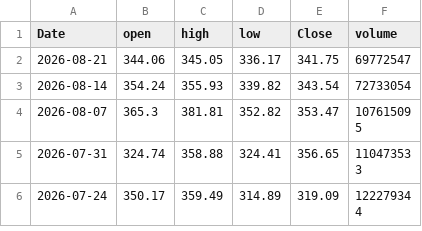
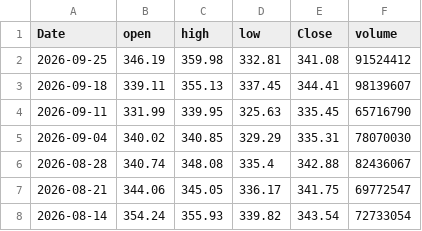
Before and after one commit to songzy12/stock_ops_viz, a CSV file: data/GOOG_data.csv, drawn as a sheet; only a part is shown; the shorter side is filled out with more unchanged rows; the diff names each change by its address in the sheet, - before the commit and + after, or states it on an @@ line.

```diff
--- a/data/GOOG_data.csv
+++ b/data/GOOG_data.csv
+row 2: 2026-09-25 | 346.19 | 359.98 | 332.81 | 341.08 | 91524412
+row 3: 2026-09-18 | 339.11 | 355.13 | 337.45 | 344.41 | 98139607
+row 4: 2026-09-11 | 331.99 | 339.95 | 325.63 | 335.45 | 65716790
+row 5: 2026-09-04 | 340.02 | 340.85 | 329.29 | 335.31 | 78070030
+row 6: 2026-08-28 | 340.74 | 348.08 | 335.4 | 342.88 | 82436067
```
Also changed, not shown: 4 other files.
